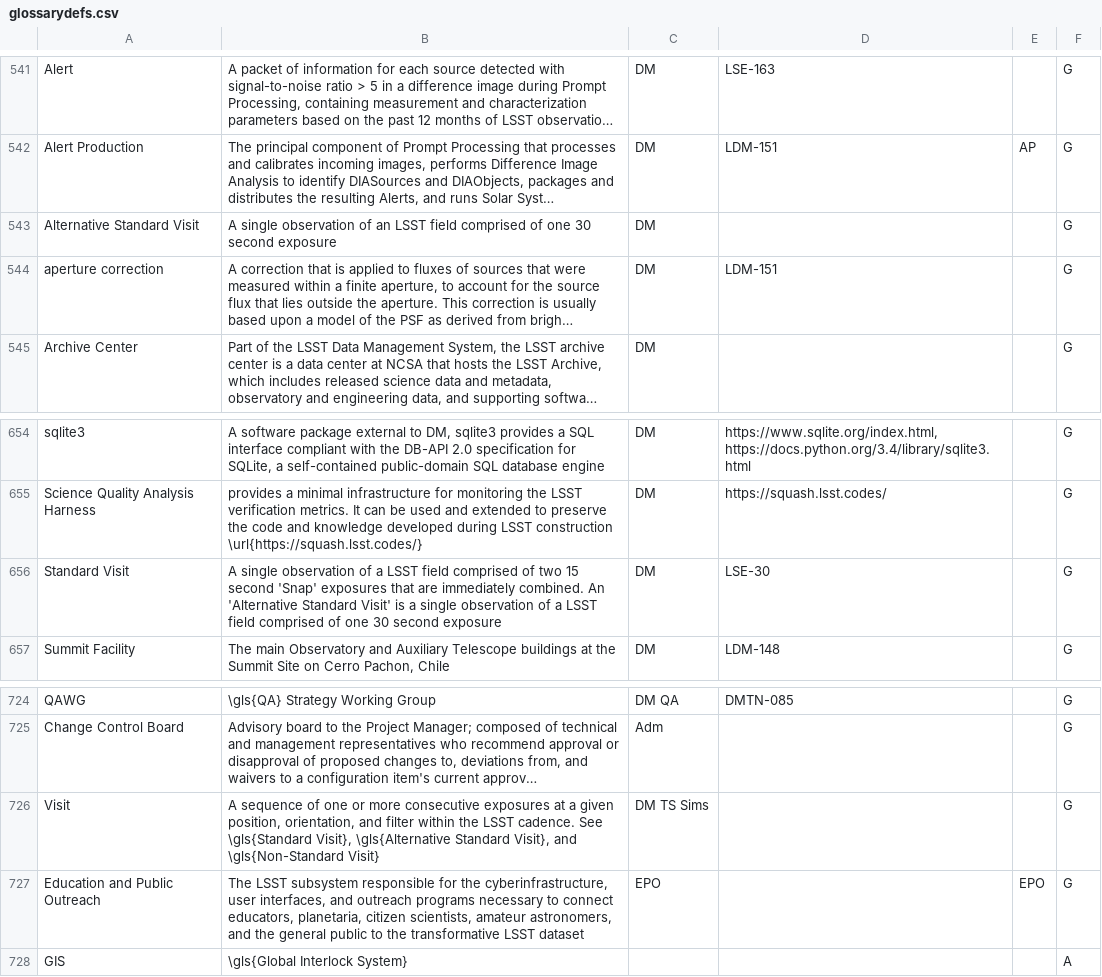
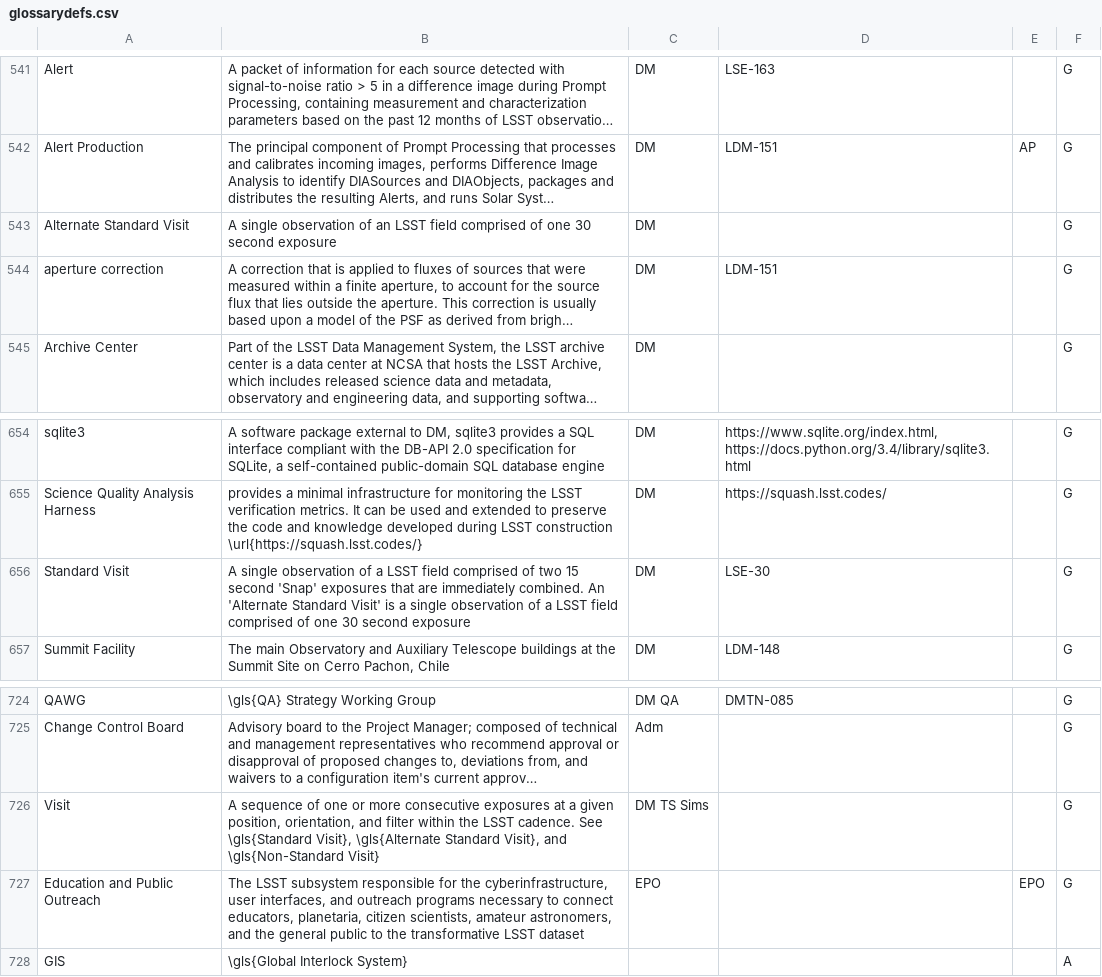
Before and after one commit to lsst/lsst-texmf, a CSV file: etc/glossarydefs.csv, drawn as a sheet; only a part is shown, gaps mark what is left out; long unchanged cells end in …; the diff names each change by its address in the sheet, - before the commit and + after, or states it on an @@ line.

Commit message:
Use Alternate, rather than Alternative, for visits.
This matches the terminology in LSR-REQ-0120, LCR-687, etc.

```diff
--- a/etc/glossarydefs.csv
+++ b/etc/glossarydefs.csv
-A543: Alternative Standard Visit
+A543: Alternate Standard Visit
-B656: …combined. An 'Alternative Standard Visit'…
+B656: …combined. An 'Alternate Standard Visit'…
-B726: …\gls{Standard Visit}, \gls{Alternative Standard Visit},…
+B726: …\gls{Standard Visit}, \gls{Alternate Standard Visit},…
```
